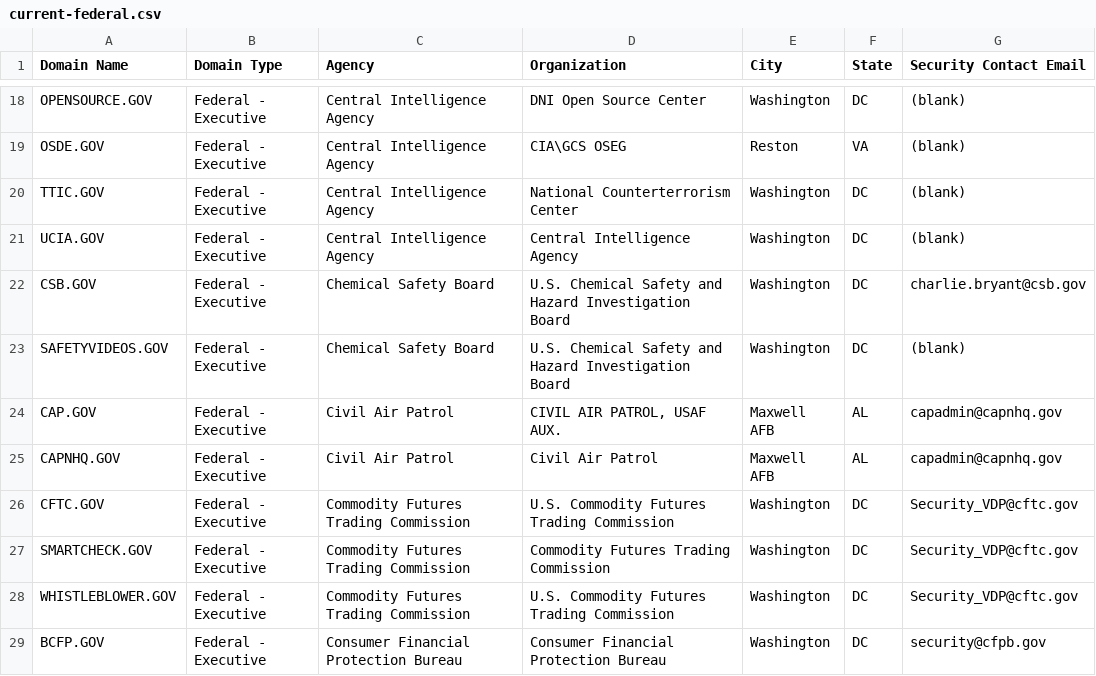
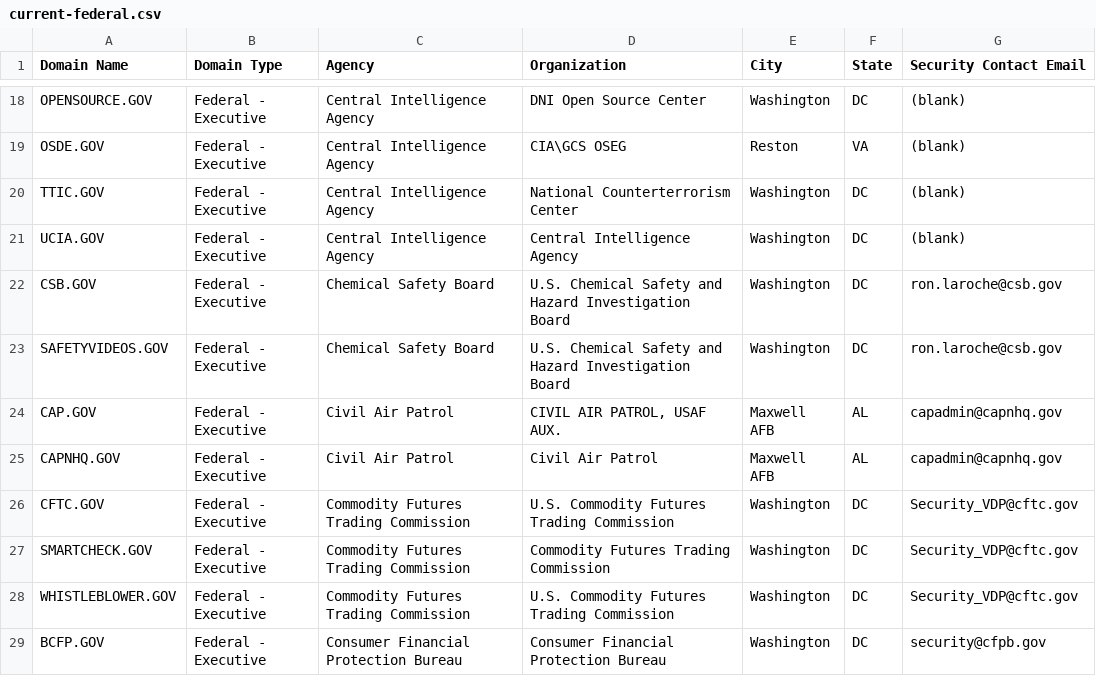
Before and after one commit to climber-girl/dotgov-data, a CSV file: current-federal.csv, drawn as a sheet; only a part is shown, gaps mark what is left out.

Commit message:
Flat: latest data (2022-06-09T06:28:12.749Z) {   "date": "2022-06-09T06:28:12.749Z",   "files": [     {       "name": "current-federal.csv",       "deltaBytes": 9,       "source": "https://domains.dotgov.gov/dotgov-web/publicreports/current-federal"     },     {       "name": "current-full.csv",       "deltaBytes": 619,       "source": "https://domains.dotgov.gov/dotgov-web/publicreports/current-full"     }   ] }

```diff
--- a/current-federal.csv
+++ b/current-federal.csv
@@ -21,4 +21,4 @@ TTIC.GOV,Federal - Executive,Central Intelligence Agency,National Counterterrori
 UCIA.GOV,Federal - Executive,Central Intelligence Agency,Central Intelligence Agency,Washington,DC,(blank)
-CSB.GOV,Federal - Executive,Chemical Safety Board,U.S. Chemical Safety and Hazard Investigation Board,Washington,DC,charlie.bryant@csb.gov
-SAFETYVIDEOS.GOV,Federal - Executive,Chemical Safety Board,U.S. Chemical Safety and Hazard Investigation Board,Washington,DC,(blank)
+CSB.GOV,Federal - Executive,Chemical Safety Board,U.S. Chemical Safety and Hazard Investigation Board,Washington,DC,ron.laroche@csb.gov
+SAFETYVIDEOS.GOV,Federal - Executive,Chemical Safety Board,U.S. Chemical Safety and Hazard Investigation Board,Washington,DC,ron.laroche@csb.gov
 CAP.GOV,Federal - Executive,Civil Air Patrol,"CIVIL AIR PATROL, USAF AUX.",Maxwell AFB,AL,capadmin@capnhq.gov
```
Also changed, not shown: current-full.csv.
